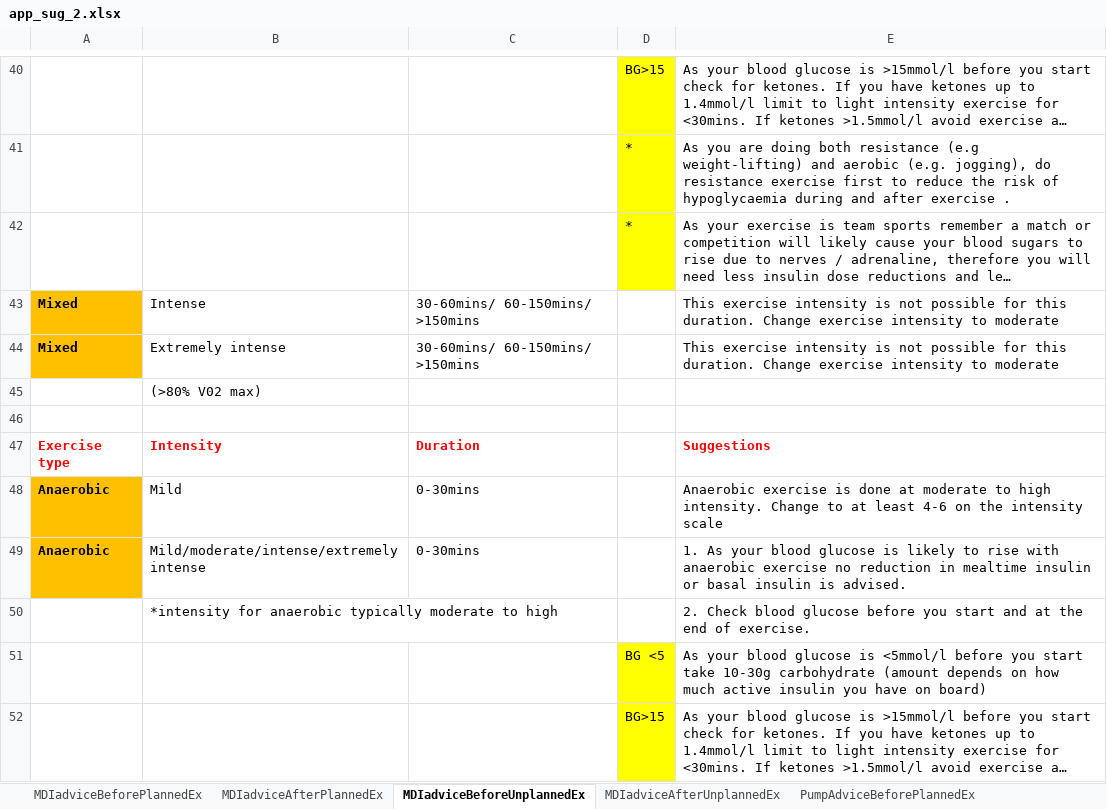
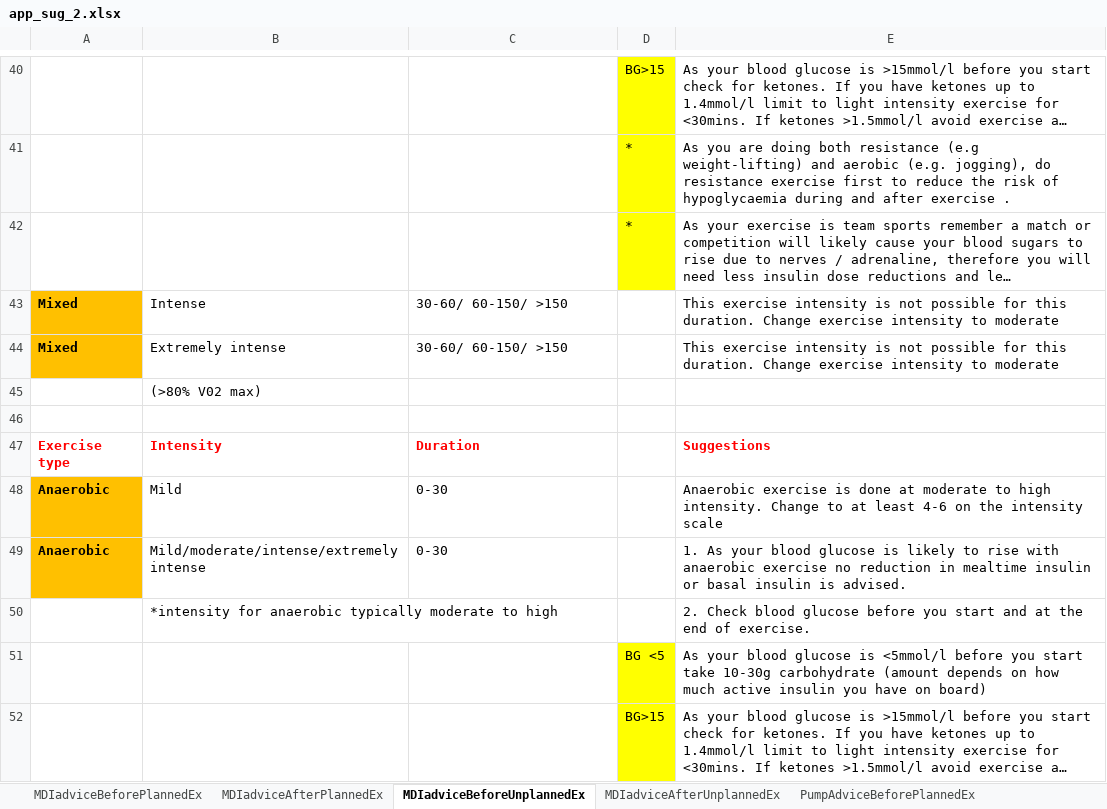
Before and after one commit to oflynned/Diabetes-App, an Excel workbook: Backend/uploads/app_sug_2.xlsx, sheet MDIadviceBeforeUnplannedEx, drawn as a sheet; only a part is shown, gaps mark what is left out; long unchanged cells end in …; values as stored, in another font and other column widths than the file's, no borders; 1 other sheet too large or unreadable and not compared; the diff covers the shown part only; the diff names each change by its address in the sheet, - before the commit and + after, or states it on an @@ line.

```diff
--- a/Backend/uploads/app_sug_2.xlsx (sheet MDIadviceBeforeUnplannedEx)
+++ b/Backend/uploads/app_sug_2.xlsx (sheet MDIadviceBeforeUnplannedEx)
-C43:C44: 30-60mins/ 60-150mins/ >150mins
+C43:C44: 30-60/ 60-150/ >150
-C48:C49: 0-30mins
+C48:C49: 0-30
```
Also changed, not shown: 10 edited cells elsewhere in this sheet, sheet PumpAdviceBeforePlannedEx, sheet PumpAdviceBeforeUnplannedEx, sheet MDIadviceAfterPlannedEx, sheet MDIadviceAfterUnplannedEx, sheet PumpAdviceAfterPlannedEx, sheet PumpAdviceAfterUnplannedEx, 8 other files.
